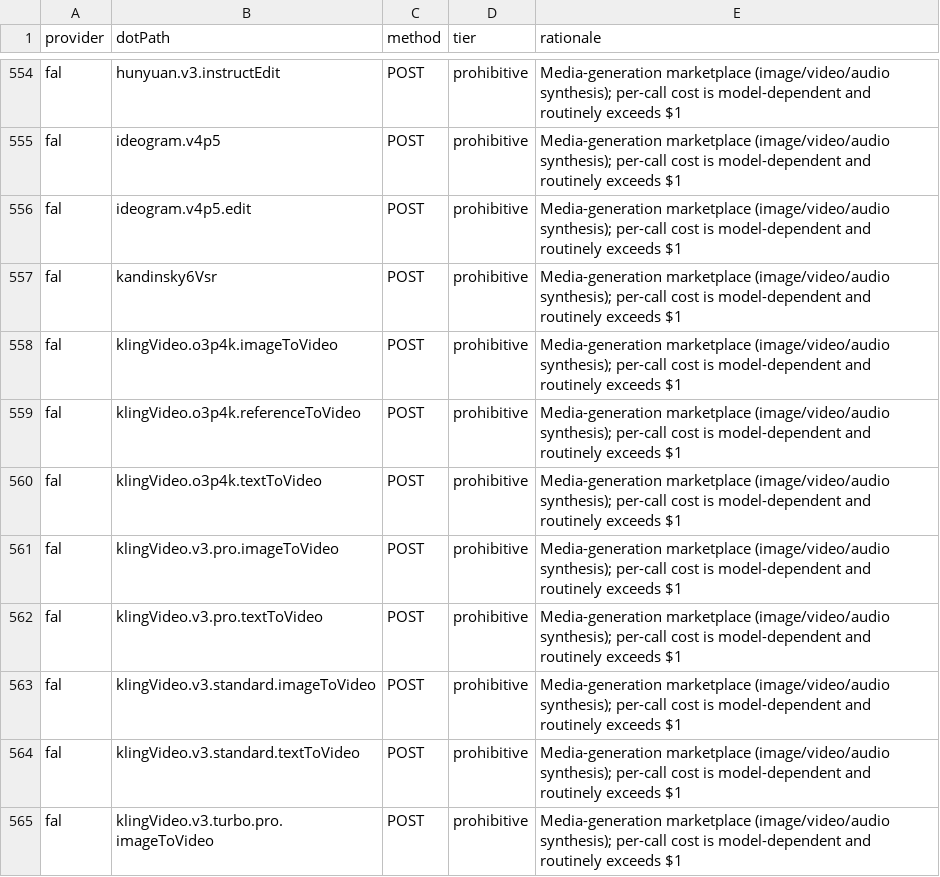
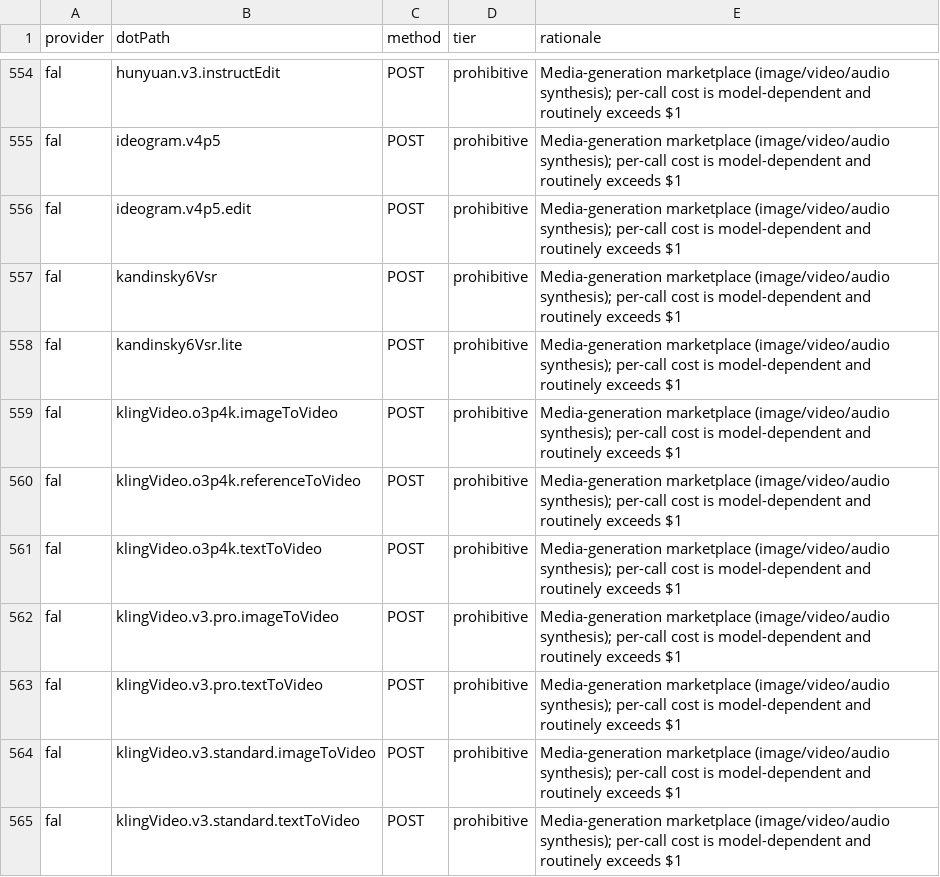
Before and after one commit to justintanner/apicity, a TSV file: scripts/endpoint-cost-tiers.tsv, drawn as a sheet; only a part is shown, gaps mark what is left out; the shorter side is filled out with more unchanged rows; the diff names each change by its address in the sheet, - before the commit and + after, or states it on an @@ line.

Commit message:
feat(fal): add Kandinsky 6.0 VSR Lite video upscaling (ac-bx8k98) (#363)
* feat(fal): add Kandinsky 6.0 VSR Lite video upscaling (ac-bx8k98)

* test(fal): use shared recording dispatcher for Kandinsky Lite

---------

Co-authored-by: superlzyguy <superlzyguy@users.noreply.github.com>

```diff
--- a/scripts/endpoint-cost-tiers.tsv
+++ b/scripts/endpoint-cost-tiers.tsv
+row 558: fal | kandinsky6Vsr.lite | POST | prohibitive | Media-generation marketplace (image/video/audio synthesis); per-call cost is model-dependent and routinely exceeds $1
```
Also changed, not shown: scripts/endpoint-docs.tsv, 14 other files.
